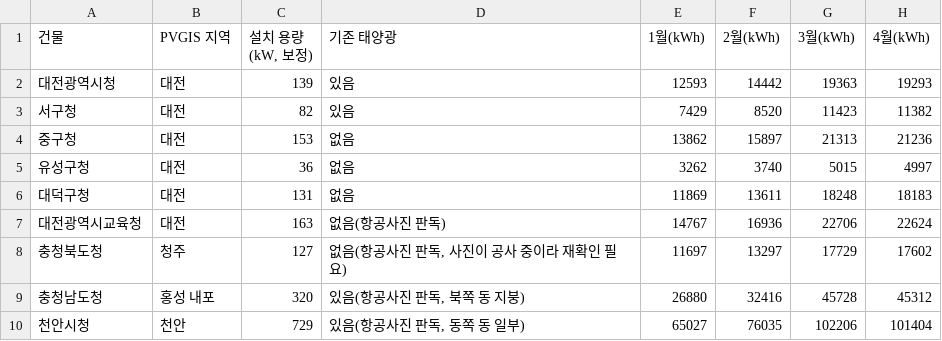
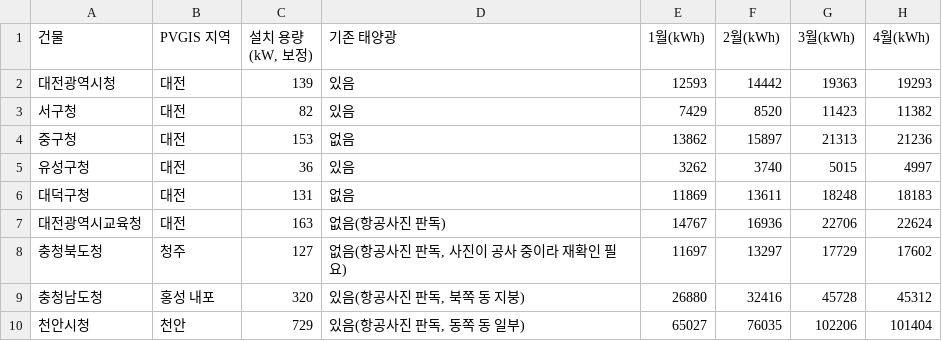
Before and after one commit to jiu0u/KT_f5, a CSV file: docs/청사_월별발전량.csv, drawn as a sheet; only a part is shown; the diff names each change by its address in the sheet, - before the commit and + after, or states it on an @@ line.

```diff
--- a/docs/청사_월별발전량.csv
+++ b/docs/청사_월별발전량.csv
-D5 (기존 태양광): 없음
+D5 (기존 태양광): 있음
```
Also changed, not shown: docs/roof_check_sheet_완료.csv, docs/청사_지붕AI_최종표.csv, 7 other files.
